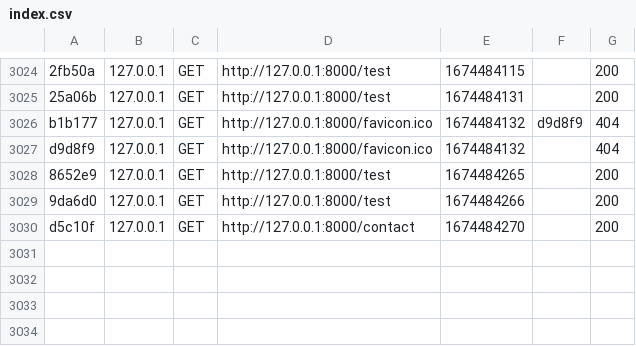
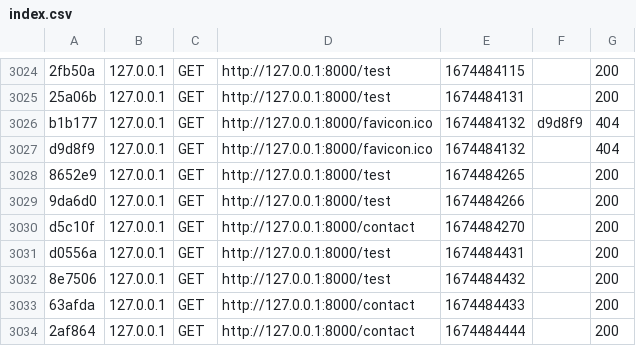
Before and after one commit to alphaibidem/projetSae14, a CSV file: var/cache/dev/profiler/index.csv, drawn as a sheet; only a part is shown, gaps mark what is left out; the diff names each change by its address in the sheet, - before the commit and + after, or states it on an @@ line.

```diff
--- a/var/cache/dev/profiler/index.csv
+++ b/var/cache/dev/profiler/index.csv
+row 3031: d0556a | 127.0.0.1 | GET | http://127.0.0.1:8000/test | 1674484431 |  | 200
+row 3032: 8e7506 | 127.0.0.1 | GET | http://127.0.0.1:8000/test | 1674484432 |  | 200
+row 3033: 63afda | 127.0.0.1 | GET | http://127.0.0.1:8000/contact | 1674484433 |  | 200
+row 3034: 2af864 | 127.0.0.1 | GET | http://127.0.0.1:8000/contact | 1674484444 |  | 200
```
Also changed, not shown: 6 other files.
